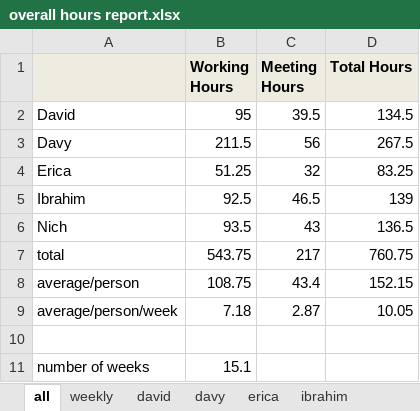
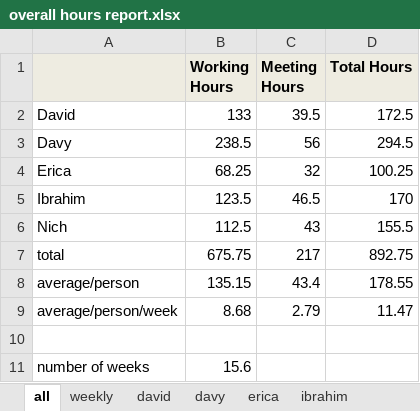
Before and after one commit to minadanesh/apsc496, an Excel workbook: status reports/overall hours report.xlsx, sheet all, drawn as a sheet; values as stored, in another font and other column widths than the file's, no borders; charts and pictures not drawn; the diff names each change by its address in the sheet, - before the commit and + after, or states it on an @@ line.

Commit message:
hours update

```diff
--- a/status reports/overall hours report.xlsx (sheet all)
+++ b/status reports/overall hours report.xlsx (sheet all)
-B2 (Working Hours): 95
+B2 (Working Hours): 133
-D2 (Total Hours): 134.5
+D2 (Total Hours): 172.5
-B3 (Working Hours): 211.5
+B3 (Working Hours): 238.5
-D3 (Total Hours): 267.5
+D3 (Total Hours): 294.5
-B4 (Working Hours): 51.25
+B4 (Working Hours): 68.25
-D4 (Total Hours): 83.25
+D4 (Total Hours): 100.25
-B5 (Working Hours): 92.5
+B5 (Working Hours): 123.5
-D5 (Total Hours): 139
+D5 (Total Hours): 170
-B6 (Working Hours): 93.5
+B6 (Working Hours): 112.5
-D6 (Total Hours): 136.5
+D6 (Total Hours): 155.5
-B7 (Working Hours): 543.75
+B7 (Working Hours): 675.75
-D7 (Total Hours): 760.75
+D7 (Total Hours): 892.75
-B8 (Working Hours): 108.75
+B8 (Working Hours): 135.15
-D8 (Total Hours): 152.15
+D8 (Total Hours): 178.55
-B9 (Working Hours): 7.18
+B9 (Working Hours): 8.68
-C9 (Meeting Hours): 2.87
+C9 (Meeting Hours): 2.79
-D9 (Total Hours): 10.05
+D9 (Total Hours): 11.47
-B11 (Working Hours): 15.1
+B11 (Working Hours): 15.6
```
Also changed, not shown: sheet david, sheet ibrahim, sheet nicholas, sheet erica, sheet davy, sheet weekly, formulas that keep their value, charts or pictures, status reports/david.xlsx, status reports/davy.xlsx, 39 other files.
